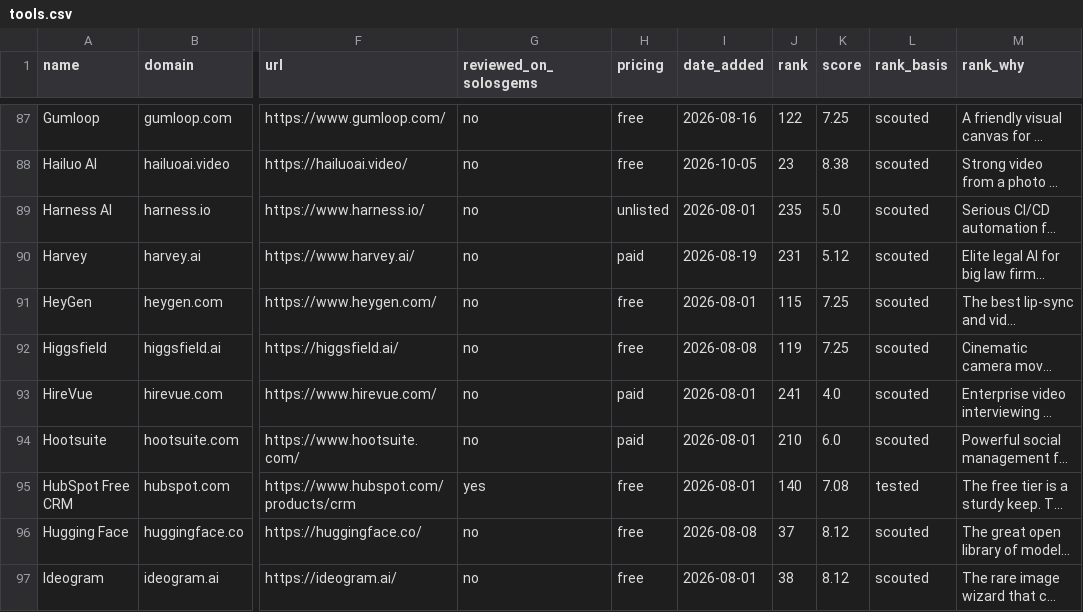
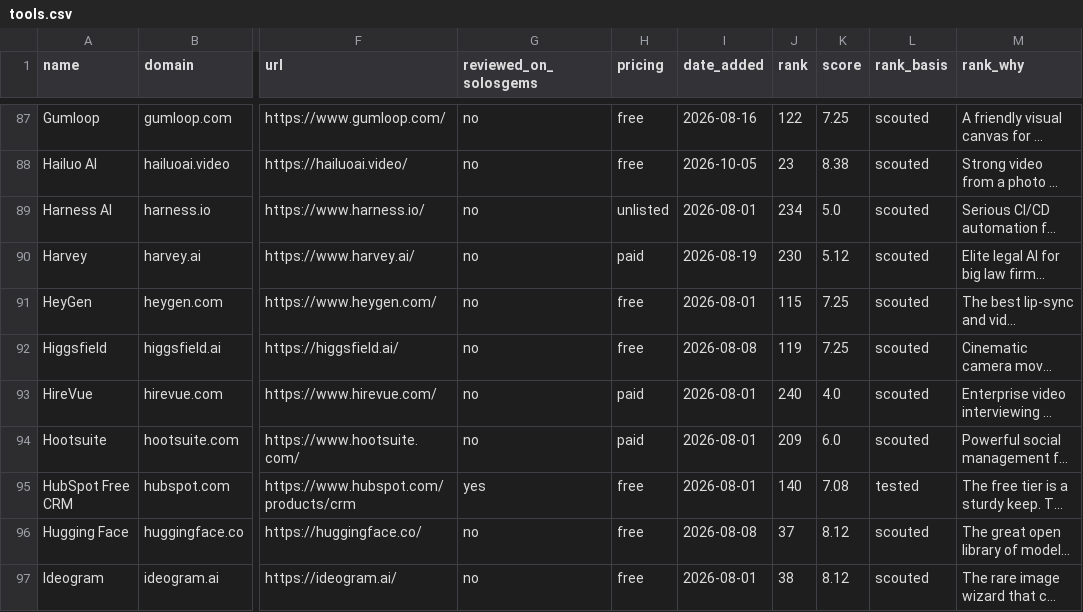
Before and after one commit to tekutron/solosgems, a CSV file: data/tools.csv, drawn as a sheet; only a part is shown, gaps mark what is left out; long unchanged cells end in …; the diff covers the shown part only; the diff names each change by its address in the sheet, - before the commit and + after, or states it on an @@ line.

```diff
--- a/data/tools.csv
+++ b/data/tools.csv
-J89 (rank): 235
+J89 (rank): 234
-J90 (rank): 231
+J90 (rank): 230
-J93 (rank): 241
+J93 (rank): 240
-J94 (rank): 210
+J94 (rank): 209
```
Also changed, not shown: 1 removed row and 69 edited cells elsewhere in this file, 13 other files.
